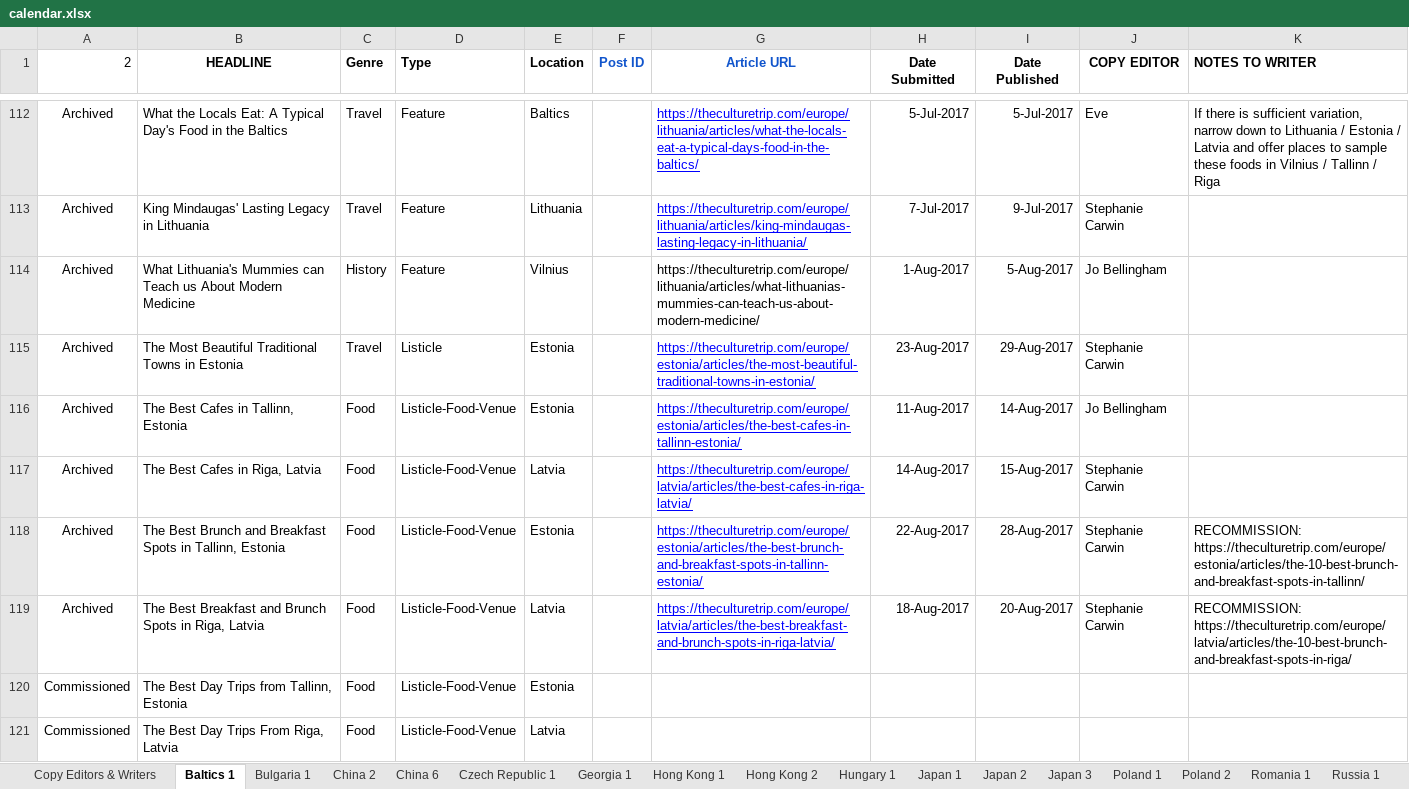
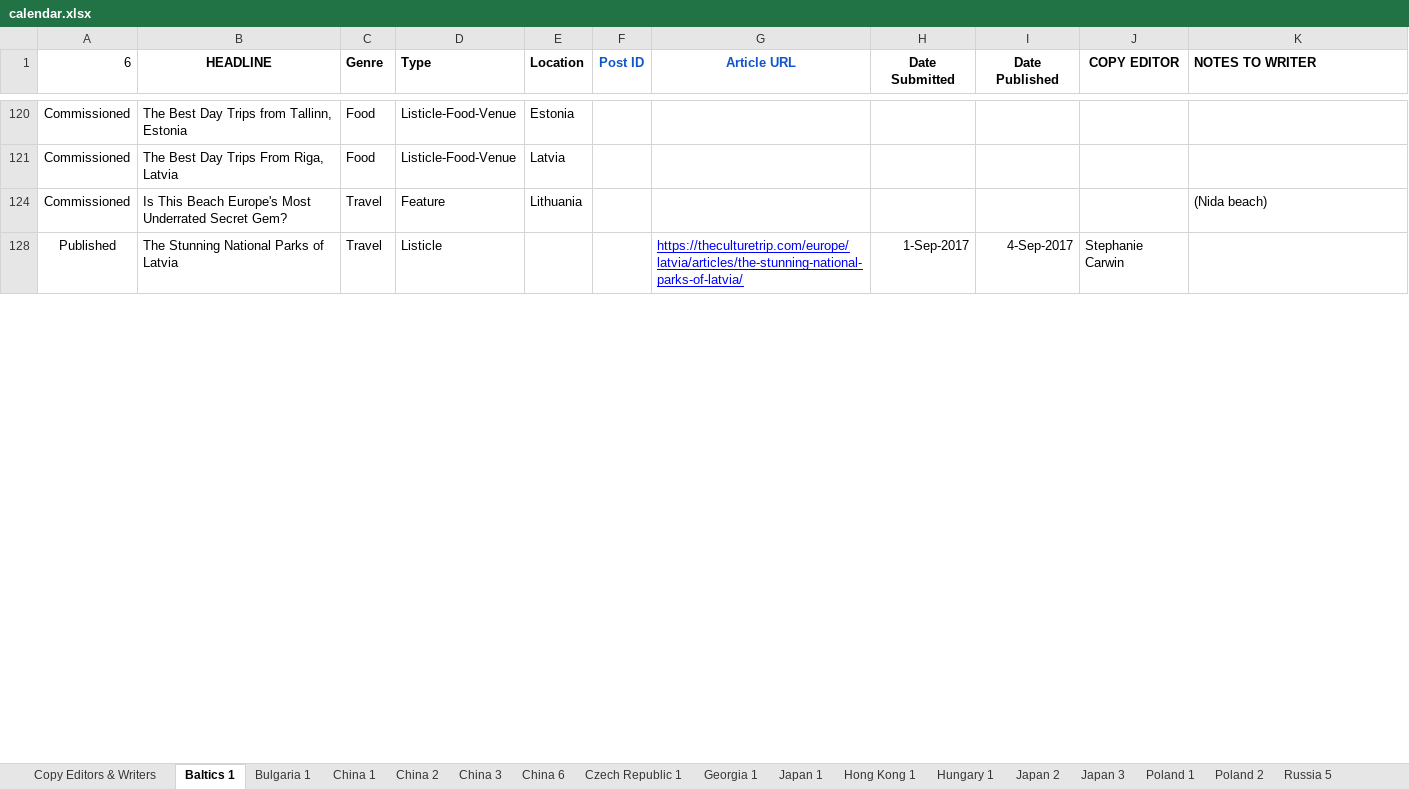
Before and after one commit to Bihshtein/SheetsHelper, an Excel workbook: calendar.xlsx, sheet Baltics 1, drawn as a sheet; only a part is shown, gaps mark what is left out; the shorter side is filled out with more unchanged rows; values as stored, in another font and other column widths than the file's, no borders; charts and pictures and conditional formats not drawn; removed rows and columns are numbered as before the commit, all else as after; the diff covers the shown part only; the diff names each change by its address in the sheet, - before the commit and + after, or states it on an @@ line.

```diff
--- a/calendar.xlsx (sheet Baltics 1)
+++ b/calendar.xlsx (sheet Baltics 1)
@@ sheet tab order changed: Copy Editors & Writers | Baltics 1 | Bulgaria 1 | China 1 | China 2 | China 3 | China 6 | Czech Republic 1 | Georgia 1 | Japan 1 | Hong Kong 1 | Hungary 1 | Japan 2 | Japan 3 | Poland 1 | Poland 2 | Russia 5 @@
-A1: 2
+A1: 6
@@ row 112 hidden: Archived | What the Locals Eat: A Typical Day's Food in the Baltics | Travel | Feature | Baltics |  | https://theculturetrip.com/europe/lithuania/articles/what-the-locals-eat-a-typical-days-food-in-the-baltics/ | 5-Jul-2017 | 5-Jul-2017 | Eve | If there is sufficient variation, narrow down to Lithuania / Estonia / Latvia and offer places to sample these foods in Vilnius / Tallinn / Riga @@
@@ row 113 hidden: Archived | King Mindaugas' Lasting Legacy in Lithuania | Travel | Feature | Lithuania |  | https://theculturetrip.com/europe/lithuania/articles/king-mindaugas-lasting-legacy-in-lithuania/ | 7-Jul-2017 | 9-Jul-2017 | Stephanie Carwin @@
@@ row 114 hidden: Archived | What Lithuania's Mummies can Teach us About Modern Medicine | History | Feature | Vilnius |  | https://theculturetrip.com/europe/lithuania/articles/what-lithuanias-mummies-can-teach-us-about-modern-medicine/ | 1-Aug-2017 | 5-Aug-2017 | Jo Bellingham @@
@@ row 115 hidden: Archived | The Most Beautiful Traditional Towns in Estonia | Travel | Listicle | Estonia |  | https://theculturetrip.com/europe/estonia/articles/the-most-beautiful-traditional-towns-in-estonia/ | 23-Aug-2017 | 29-Aug-2017 | Stephanie Carwin @@
@@ row 116 hidden: Archived | The Best Cafes in Tallinn, Estonia | Food | Listicle-Food-Venue | Estonia |  | https://theculturetrip.com/europe/estonia/articles/the-best-cafes-in-tallinn-estonia/ | 11-Aug-2017 | 14-Aug-2017 | Jo Bellingham @@
@@ row 117 hidden: Archived | The Best Cafes in Riga, Latvia | Food | Listicle-Food-Venue | Latvia |  | https://theculturetrip.com/europe/latvia/articles/the-best-cafes-in-riga-latvia/ | 14-Aug-2017 | 15-Aug-2017 | Stephanie Carwin @@
@@ row 118 hidden: Archived | The Best Brunch and Breakfast Spots in Tallinn, Estonia | Food | Listicle-Food-Venue | Estonia |  | https://theculturetrip.com/europe/estonia/articles/the-best-brunch-and-breakfast-spots-in-tallinn-estonia/ | 22-Aug-2017 | 28-Aug-2017 | Stephanie Carwin | RECOMMISSION: https://theculturetrip.com/europe/estonia/articles/the-10-best-brunch-and-breakfast-spots-in-tallinn/ @@
@@ row 119 hidden: Archived | The Best Breakfast and Brunch Spots in Riga, Latvia | Food | Listicle-Food-Venue | Latvia |  | https://theculturetrip.com/europe/latvia/articles/the-best-breakfast-and-brunch-spots-in-riga-latvia/ | 18-Aug-2017 | 20-Aug-2017 | Stephanie Carwin | RECOMMISSION: https://theculturetrip.com/europe/latvia/articles/the-10-best-brunch-and-breakfast-spots-in-riga/ @@
```
Also changed, not shown: 24 added rows, 2 removed rows, 111 hidden or unhidden rows and 7 edited cells elsewhere in this sheet, sheet Tokyo 1, sheet Hong Kong 1, sheet Taiwan 1, sheet Hungary 1, sheet Japan 2, sheet Poland 1, 20 more sheets, other sheet tabs, hidden cells, charts or pictures, 3 other files.
